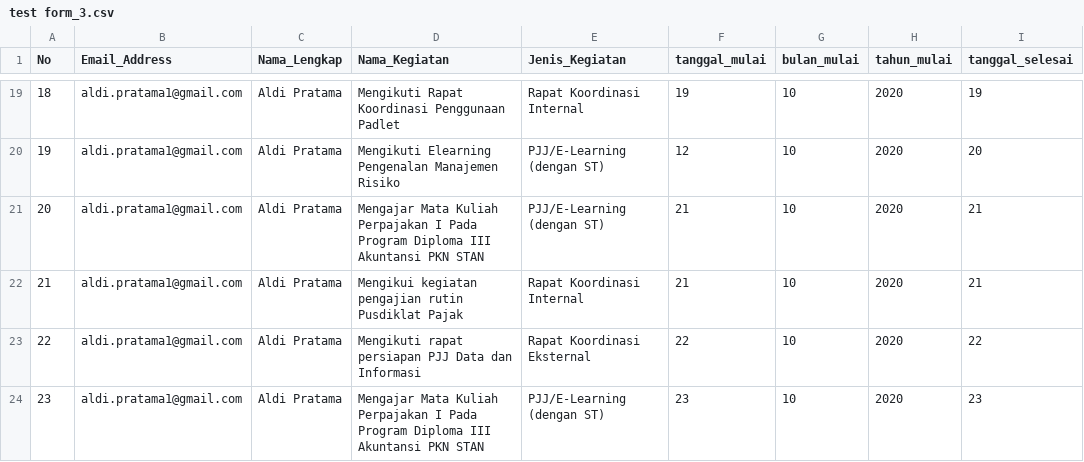
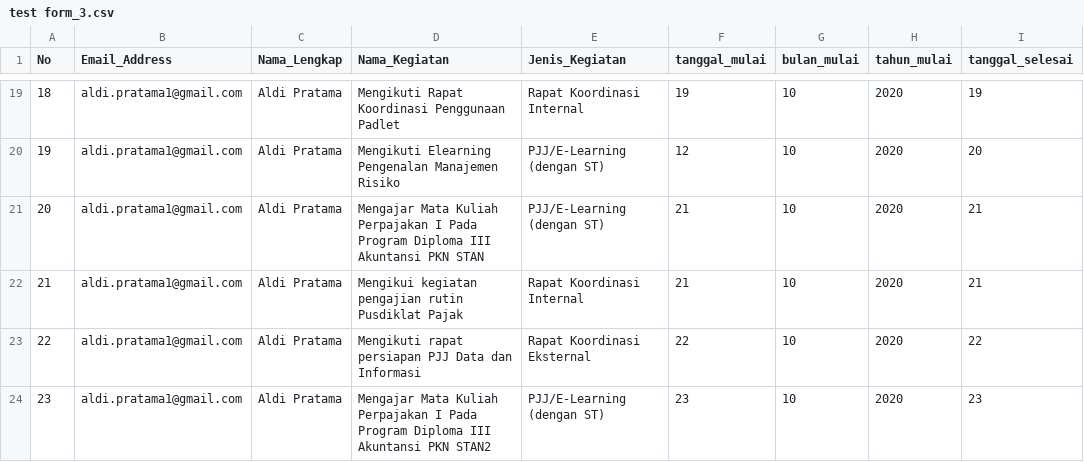
Before and after one commit to aldi-pratama1/Google-Form-Automation, a CSV file: test form_3.csv, drawn as a sheet; only a part is shown, gaps mark what is left out; the diff names each change by its address in the sheet, - before the commit and + after, or states it on an @@ line.

```diff
--- a/test form_3.csv
+++ b/test form_3.csv
-D24 (Nama_Kegiatan): …Akuntansi PKN STAN
+D24 (Nama_Kegiatan): …Akuntansi PKN STAN2
```
Also changed, not shown: 1 other file.
